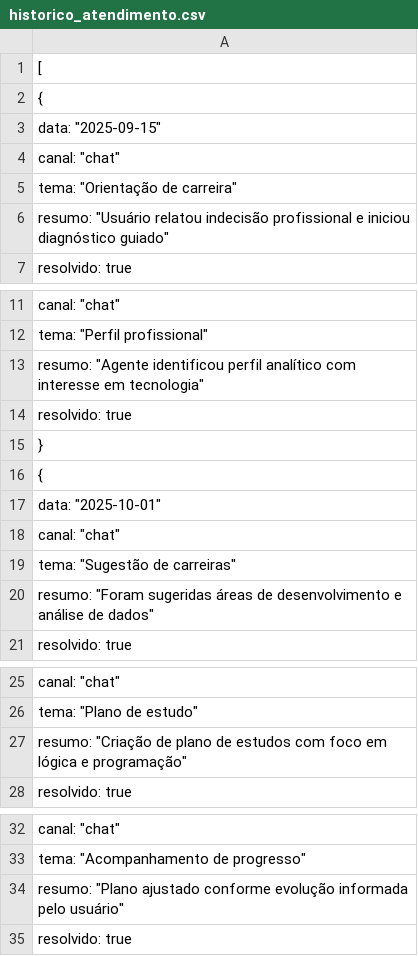
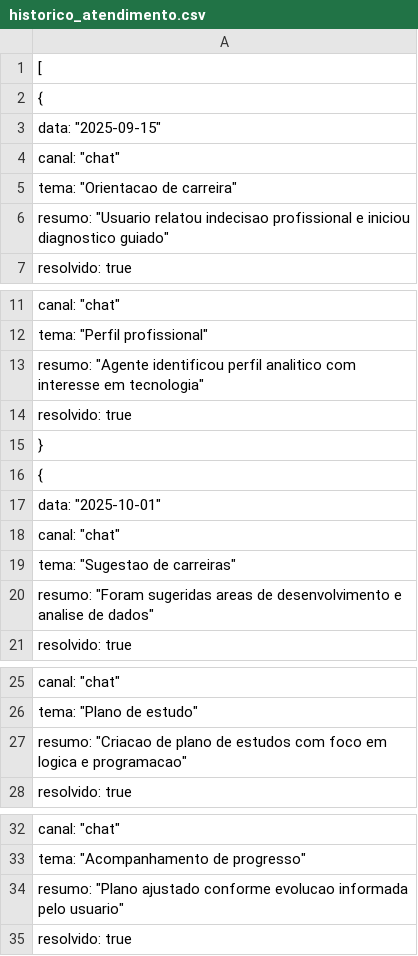
Before and after one commit to Ericky-dev/dio-lab-bia-do-futuro, a CSV file: data/historico_atendimento.csv, drawn as a sheet; only a part is shown, gaps mark what is left out.

Commit message:
Fix JSON formatting and encoding in historico_atendimento.csv
Atualização do arquivo de histórico de atendimentos utilizado pelo agente ORIENTA

```diff
--- a/data/historico_atendimento.csv
+++ b/data/historico_atendimento.csv
@@ -4,4 +4,4 @@
     "canal": "chat",
-    "tema": "Orientação de carreira",
-    "resumo": "Usuário relatou indecisão profissional e iniciou diagnóstico guiado",
+    "tema": "Orientacao de carreira",
+    "resumo": "Usuario relatou indecisao profissional e iniciou diagnostico guiado",
     "resolvido": true
@@ -12,3 +12,3 @@
     "tema": "Perfil profissional",
-    "resumo": "Agente identificou perfil analítico com interesse em tecnologia",
+    "resumo": "Agente identificou perfil analitico com interesse em tecnologia",
     "resolvido": true
@@ -18,4 +18,4 @@
     "canal": "chat",
-    "tema": "Sugestão de carreiras",
-    "resumo": "Foram sugeridas áreas de desenvolvimento e análise de dados",
+    "tema": "Sugestao de carreiras",
+    "resumo": "Foram sugeridas areas de desenvolvimento e analise de dados",
     "resolvido": true
@@ -26,3 +26,3 @@
     "tema": "Plano de estudo",
-    "resumo": "Criação de plano de estudos com foco em lógica e programação",
+    "resumo": "Criacao de plano de estudos com foco em logica e programacao",
     "resolvido": true
@@ -33,3 +33,3 @@
     "tema": "Acompanhamento de progresso",
-    "resumo": "Plano ajustado conforme evolução informada pelo usuário",
+    "resumo": "Plano ajustado conforme evolucao informada pelo usuario",
     "resolvido": true
```
